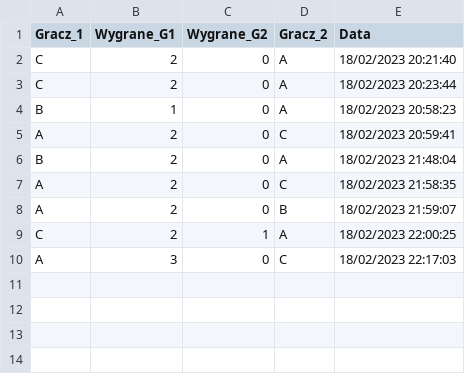
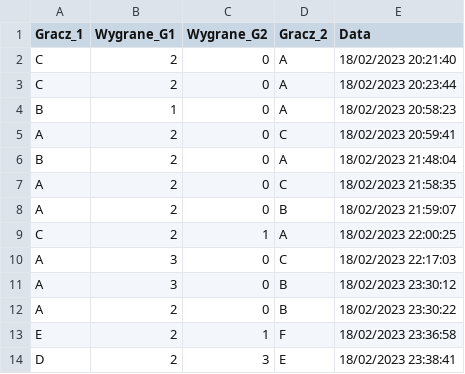
Before and after one commit to BCzyzewski/liga-wilczek, a CSV file: results.csv, drawn as a sheet; the diff names each change by its address in the sheet, - before the commit and + after, or states it on an @@ line.

```diff
--- a/results.csv
+++ b/results.csv
+row 11: A | 3 | 0 | B | 18/02/2023 23:30:12
+row 12: A | 2 | 0 | B | 18/02/2023 23:30:22
+row 13: E | 2 | 1 | F | 18/02/2023 23:36:58
+row 14: D | 2 | 3 | E | 18/02/2023 23:38:41
```
Also changed, not shown: 2 other files.
